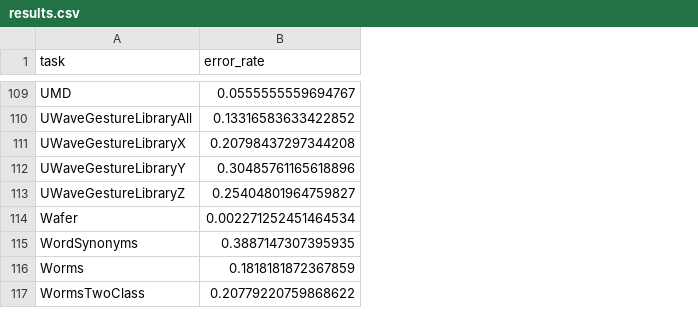
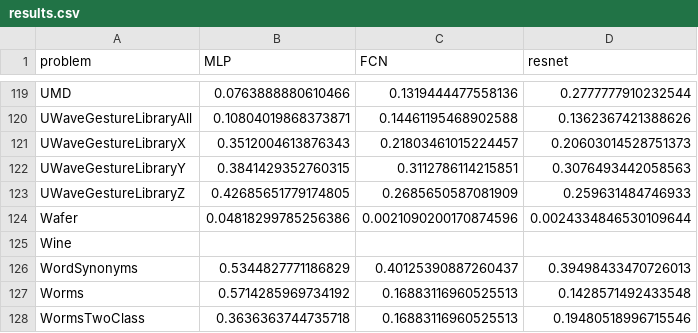
Before and after one commit to tcapelle/timeseries_fastai, a CSV file: results.csv, drawn as a sheet; only a part is shown, gaps mark what is left out; removed rows and columns are numbered as before the commit, all else as after; the diff covers the shown part only; the diff names each change by its address in the sheet, - before the commit and + after, or states it on an @@ line.

```diff
--- a/results.csv
+++ b/results.csv
-column B (error_rate), rows 109-117: 0.0555555559694767 | 0.13316583633422852 | 0.20798437297344208 | 0.30485761165618896 | 0.25404801964759827 | 0.002271252451464534 | 0.3887147307395935 | 0.1818181872367859 | 0.20779220759868622
+column B (MLP), rows 119-124: 0.0763888880610466 | 0.10804019868373871 | 0.3512004613876343 | 0.3841429352760315 | 0.42685651779174805 | 0.04818299785256386; rows 126-128: 0.5344827771186829 | 0.5714285969734192 | 0.3636363744735718
+column C (FCN), rows 119-124: 0.1319444477558136 | 0.14461195468902588 | 0.21803461015224457 | 0.3112786114215851 | 0.2685650587081909 | 0.0021090200170874596; rows 126-128: 0.40125390887260437 | 0.16883116960525513 | 0.16883116960525513
+column D (resnet), rows 119-124: 0.2777777910232544 | 0.1362367421388626 | 0.20603014528751373 | 0.3076493442058563 | 0.259631484746933 | 0.0024334846530109644; rows 126-128: 0.39498433470726013 | 0.1428571492433548 | 0.19480518996715546
-A1: task
+A1: problem
+row 125: Wine
```
Also changed, not shown: 10 added rows elsewhere in this file.
